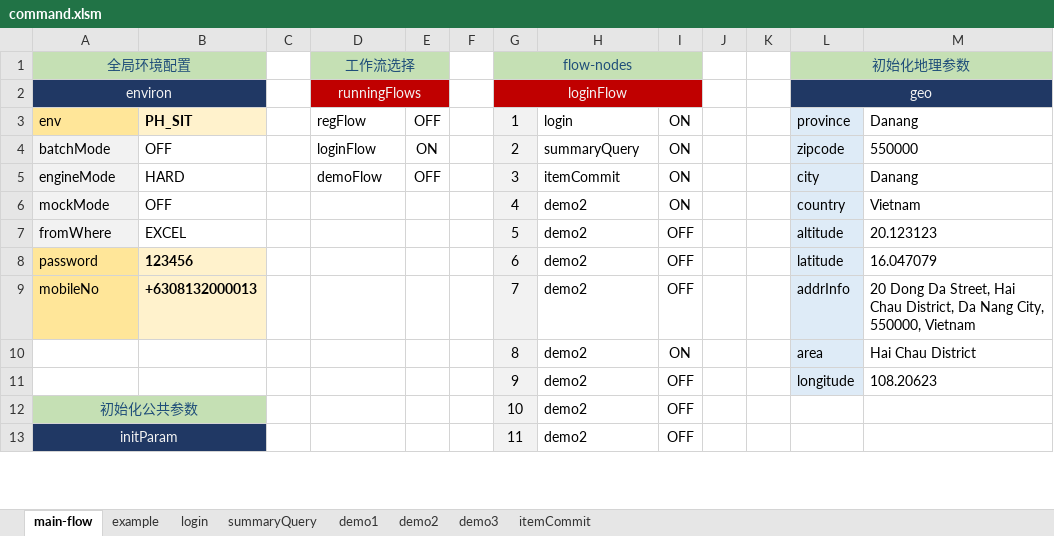
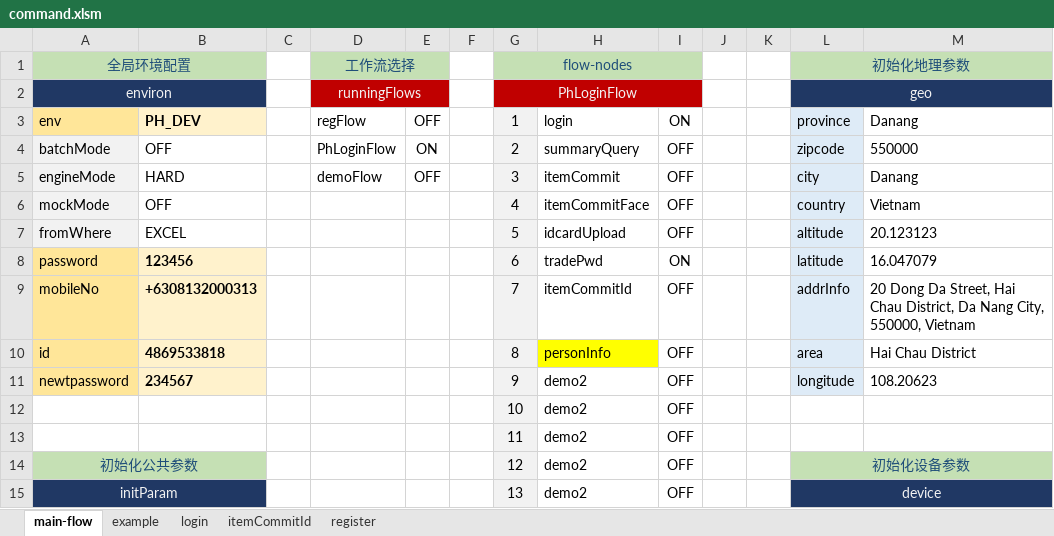
Before and after one commit to kokomal/GATLIN, an Excel workbook: command.xlsm, sheet main-flow, drawn as a sheet; only a part is shown; values as stored, in another font and other column widths than the file's, no borders; charts and pictures and conditional formats not drawn; removed rows and columns are numbered as before the commit, all else as after; the diff covers the shown part only; the diff names each change by its address in the sheet, - before the commit and + after, or states it on an @@ line.

```diff
--- a/command.xlsm (sheet main-flow)
+++ b/command.xlsm (sheet main-flow)
@@ sheet tab hidden: summaryQuery @@
@@ sheet tab hidden: demo1 @@
@@ sheet tab hidden: demo2 @@
@@ sheet tab hidden: demo3 @@
@@ sheet tab hidden: itemCommit @@
+sheet tab: itemCommitId
+sheet tab: register
-G2: loginFlow
+G2: PhLoginFlow
-B3: PH_SIT
+B3: PH_DEV
-D4: loginFlow
+D4: PhLoginFlow
-I4:I6: ON
+I4:I6: OFF
-H6: demo2
+H6: itemCommitFace
-H7: demo2
+H7: idcardUpload
-H8: demo2
+H8: tradePwd
-I8: OFF
+I8: ON
-B9: +6308132000013
+B9: +6308132000313
-H9: demo2
+H9: itemCommitId
-row 10:  |  |  |  |  |  | 8 | demo2 | ON |  |  | area | Hai Chau District
+row 10: id | 4869533818 |  |  |  |  | 8 | personInfo | OFF |  |  | area | Hai Chau District
-A11: (empty)
+A11: newtpassword
-A11 fill: none
+A11 fill: #FFE699
-B11: (empty)
+B11: 234567
-B11 fill: none
+B11 fill: #FFF2CC
+row 12:  |  |  |  |  |  | 10 | demo2 | OFF
+row 13:  |  |  |  |  |  | 11 | demo2 | OFF
-G14: 10
+G14: 12
-L14: (empty)
+L14: 初始化设备参数
-L14:M14 fill: none
+L14:M14 fill: #C5E0B4
+L14:M14 merged
-G15: 11
+G15: 13
-L15: (empty)
+L15: device
-L15:M15 fill: none
+L15:M15 fill: #203864
+L15:M15 merged
```
Also changed, not shown: 2 added rows, 4 removed rows, 70 edited cells, cell formats and merged cells elsewhere in this sheet, charts or pictures, 9 other files.
